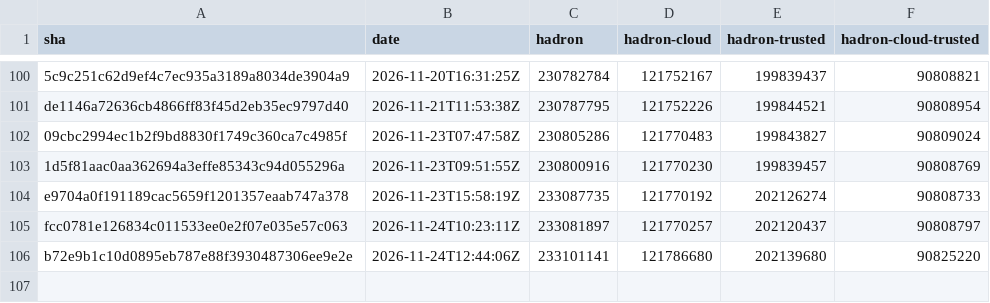
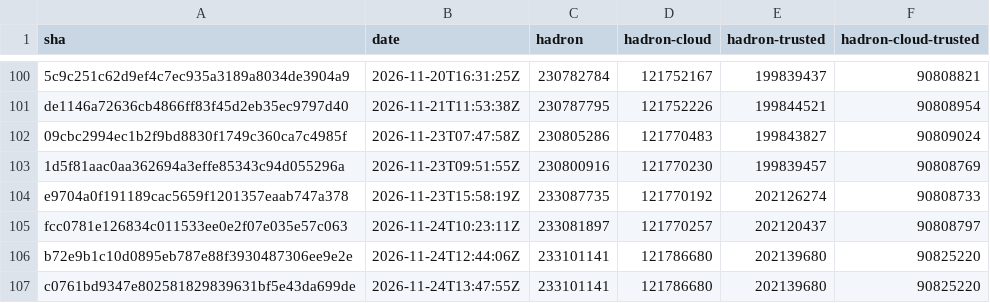
Before and after one commit to kairos-io/hadron, a CSV file: size-history.csv, drawn as a sheet; only a part is shown, gaps mark what is left out.

```diff
--- a/size-history.csv
+++ b/size-history.csv
@@ -106 +106,2 @@ fcc0781e126834c011533ee0e2f07e035e57c063,2026-11-24T10:23:11Z,233081897,12177025
 b72e9b1c10d0895eb787e88f3930487306ee9e2e,2026-11-24T12:44:06Z,233101141,121786680,202139680,90825220
+c0761bd9347e802581829839631bf5e43da699de,2026-11-24T13:47:55Z,233101141,121786680,202139680,90825220
```
Also changed, not shown: 2 other files.
